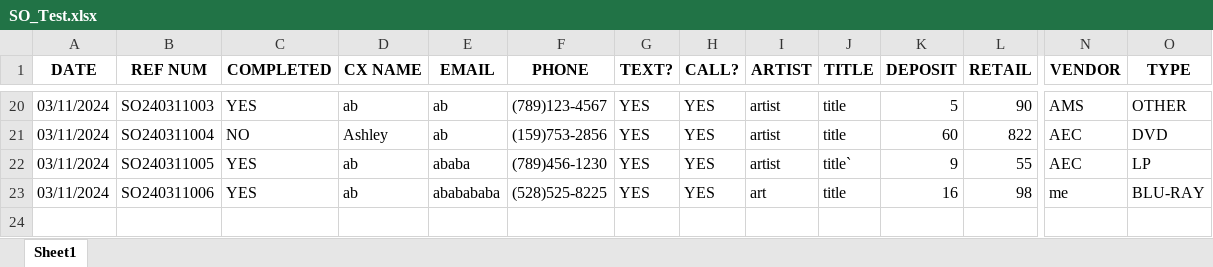
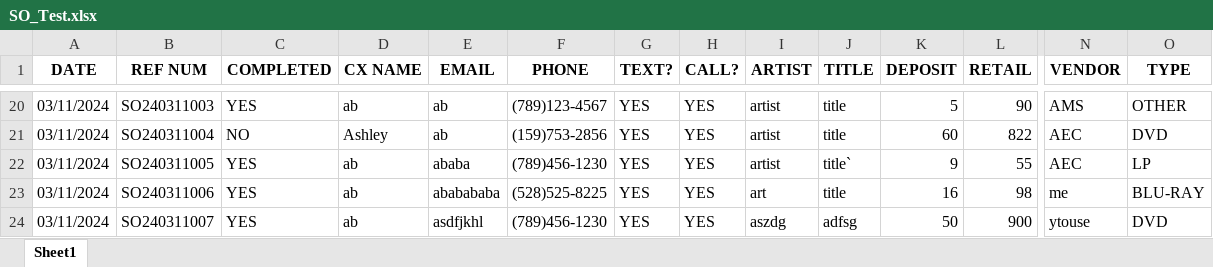
Before and after one commit to abaker3003/AllThatMusic_SpecialOrdersForm, an Excel workbook: SO_Test.xlsx, sheet Sheet1, drawn as a sheet; only a part is shown, gaps mark what is left out; values as stored, in another font and other column widths than the file's, no borders; rows hold the shown columns only; the diff names each change by its address in the sheet, - before the commit and + after, or states it on an @@ line.

```diff
--- a/SO_Test.xlsx (sheet Sheet1)
+++ b/SO_Test.xlsx (sheet Sheet1)
+row 24: 03/11/2024 | SO240311007 | YES | ab | asdfjkhl | (789)456-1230 | YES | YES | aszdg | adfsg | 50 | 900 | ytouse | DVD
```
Also changed, not shown: 1 other file.
